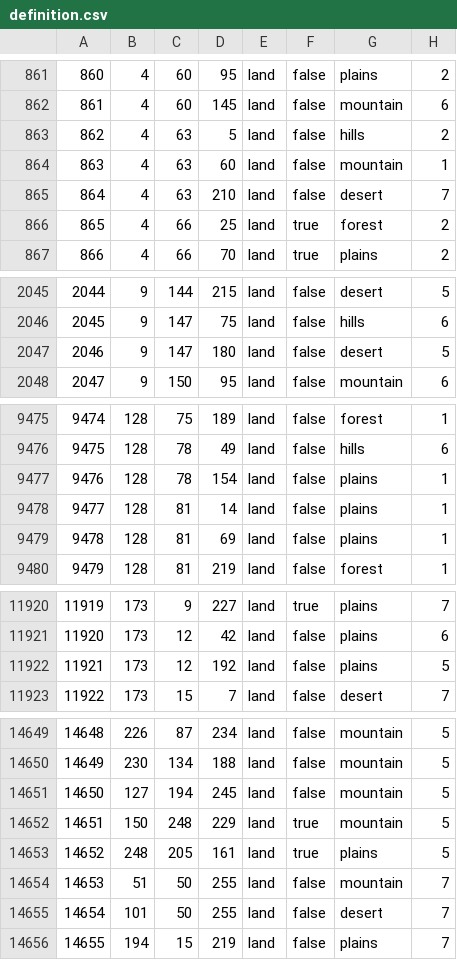
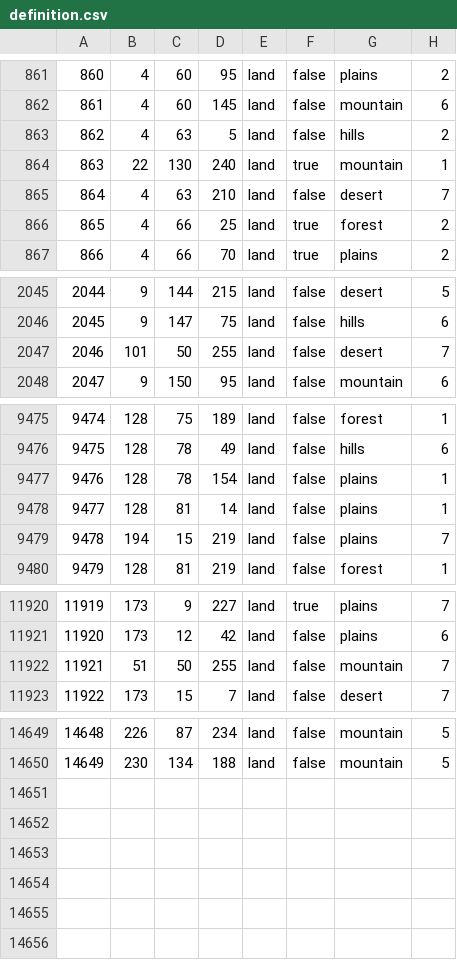
Before and after one commit to snakkze/1870-Hearts-of-Iron-IV-Mod, a CSV file: map/definition.csv, drawn as a sheet; only a part is shown, gaps mark what is left out; the diff covers the shown part only.

```diff
--- a/map/definition.csv
+++ b/map/definition.csv
@@ -863,3 +863,3 @@
 862;4;63;5;land;false;hills;2
-863;4;63;60;land;false;mountain;1
+863;22;130;240;land;true;mountain;1
 864;4;63;210;land;false;desert;7
@@ -2046,3 +2046,3 @@
 2045;9;147;75;land;false;hills;6
-2046;9;147;180;land;false;desert;5
+2046;101;50;255;land;false;desert;7
 2047;9;150;95;land;false;mountain;6
@@ -9478,3 +9478,3 @@
 9477;128;81;14;land;false;plains;1
-9478;128;81;69;land;false;plains;1
+9478;194;15;219;land;false;plains;7
 9479;128;81;219;land;false;forest;1
@@ -11921,3 +11921,3 @@
 11920;173;12;42;land;false;plains;6
-11921;173;12;192;land;false;plains;5
+11921;51;50;255;land;false;mountain;7
 11922;173;15;7;land;false;desert;7
@@ -14650,7 +14650 @@
 14649;230;134;188;land;false;mountain;5
-14650;127;194;245;land;false;mountain;5
-14651;150;248;229;land;true;mountain;5
-14652;248;205;161;land;true;plains;5
-14653;51;50;255;land;false;mountain;7
-14654;101;50;255;land;false;desert;7
-14655;194;15;219;land;false;plains;7
```
Also changed, not shown: 2 removed rows and 4 edited cells elsewhere in this file, 35 other files.
